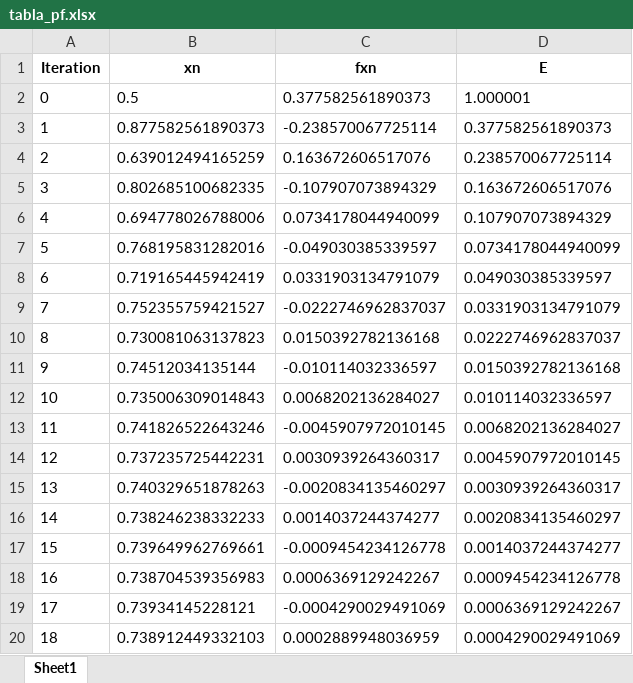
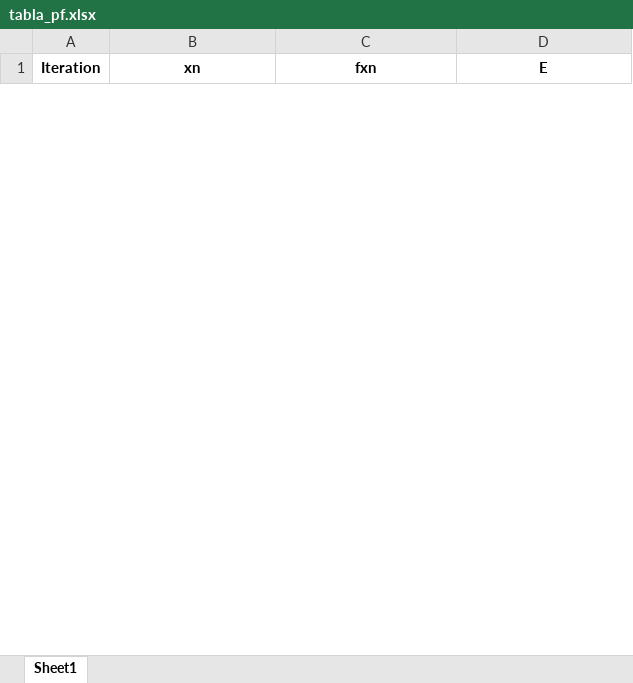
Before and after one commit to EvelynZapata20/SolveIT, an Excel workbook: app/tables/tabla_pf.xlsx, sheet Sheet1, drawn as a sheet; only a part is shown; values as stored, in another font and other column widths than the file's, no borders; removed rows and columns are numbered as before the commit, all else as after; the diff covers the shown part only; the diff names each change by its address in the sheet, - before the commit and + after, or states it on an @@ line.

```diff
--- a/app/tables/tabla_pf.xlsx (sheet Sheet1)
+++ b/app/tables/tabla_pf.xlsx (sheet Sheet1)
-row 2: 0 | 0.5 | 0.377582561890373 | 1.000001
-row 3: 1 | 0.877582561890373 | -0.238570067725114 | 0.377582561890373
-row 4: 2 | 0.639012494165259 | 0.163672606517076 | 0.238570067725114
-row 5: 3 | 0.802685100682335 | -0.107907073894329 | 0.163672606517076
-row 6: 4 | 0.694778026788006 | 0.0734178044940099 | 0.107907073894329
-row 7: 5 | 0.768195831282016 | -0.049030385339597 | 0.0734178044940099
-row 8: 6 | 0.719165445942419 | 0.0331903134791079 | 0.049030385339597
-row 9: 7 | 0.752355759421527 | -0.0222746962837037 | 0.0331903134791079
-row 10: 8 | 0.730081063137823 | 0.0150392782136168 | 0.0222746962837037
-row 11: 9 | 0.74512034135144 | -0.010114032336597 | 0.0150392782136168
-row 12: 10 | 0.735006309014843 | 0.0068202136284027 | 0.010114032336597
-row 13: 11 | 0.741826522643246 | -0.0045907972010145 | 0.0068202136284027
-row 14: 12 | 0.737235725442231 | 0.0030939264360317 | 0.0045907972010145
-row 15: 13 | 0.740329651878263 | -0.0020834135460297 | 0.0030939264360317
-row 16: 14 | 0.738246238332233 | 0.0014037244374277 | 0.0020834135460297
-row 17: 15 | 0.739649962769661 | -0.0009454234126778 | 0.0014037244374277
-row 18: 16 | 0.738704539356983 | 0.0006369129242267 | 0.0009454234126778
-row 19: 17 | 0.73934145228121 | -0.0004290029491069 | 0.0006369129242267
-row 20: 18 | 0.738912449332103 | 0.0002889948036959 | 0.0004290029491069
```
Also changed, not shown: 32 added rows and 16 removed rows elsewhere in this sheet, app/tables/multiple_roots_results.xlsx, app/tables/tabla_biseccion.xlsx, 16 other files.
